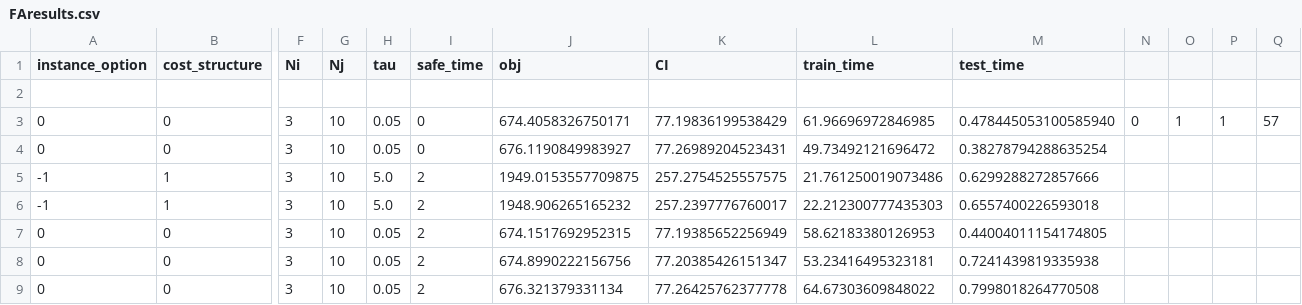
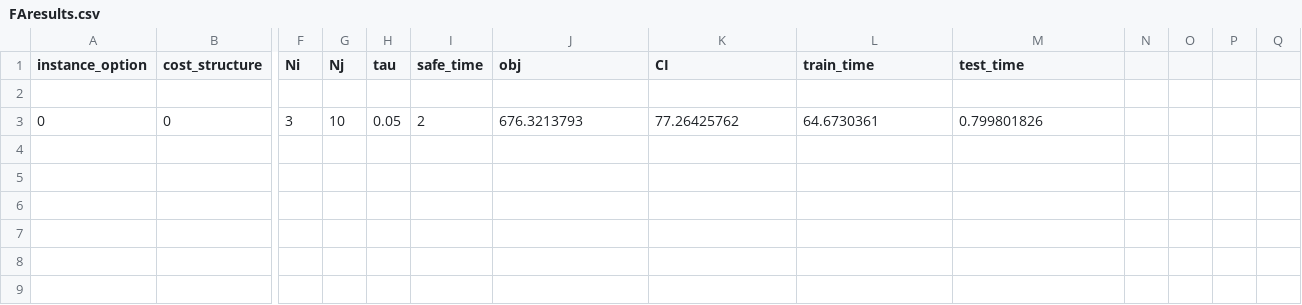
Before and after one commit to songmath-thunderain/msp_models_for_adaptive_disaster_relief_logistics_planning, a CSV file: Python/output/FAresults.csv, drawn as a sheet; only a part is shown, gaps mark what is left out; removed rows and columns are numbered as before the commit, all else as after; rows hold the shown columns only; the diff names each change by its address in the sheet, - before the commit and + after, or states it on an @@ line.

```diff
--- a/Python/output/FAresults.csv
+++ b/Python/output/FAresults.csv
-row 3: 0 | 0 | 3 | 10 | 0.05 | 0 | 674.4058326750171 | 77.19836199538429 | 61.96696972846985 | 0.478445053100585940 | 0 | 1 | 1 | 57
-row 4: 0 | 0 | 3 | 10 | 0.05 | 0 | 676.1190849983927 | 77.26989204523431 | 49.73492121696472 | 0.38278794288635254
-row 5: -1 | 1 | 3 | 10 | 5.0 | 2 | 1949.0153557709875 | 257.2754525557575 | 21.761250019073486 | 0.6299288272857666
-row 6: -1 | 1 | 3 | 10 | 5.0 | 2 | 1948.906265165232 | 257.2397776760017 | 22.212300777435303 | 0.6557400226593018
-J3 (obj): 674.1517692952315
+J3 (obj): 676.3213793
-K3 (CI): 77.19385652256949
+K3 (CI): 77.26425762
-L3 (train_time): 58.62183380126953
+L3 (train_time): 64.6730361
-M3 (test_time): 0.44004011154174805
+M3 (test_time): 0.799801826
-row 8: 0 | 0 | 3 | 10 | 0.05 | 2 | 674.8990222156756 | 77.20385426151347 | 53.23416495323181 | 0.7241439819335938
-row 9: 0 | 0 | 3 | 10 | 0.05 | 2 | 676.321379331134 | 77.26425762377778 | 64.67303609848022 | 0.7998018264770508
```
Also changed, not shown: Python/output/FAresults-KPI.csv, Python/output/WSresults.csv, 4 other files.
